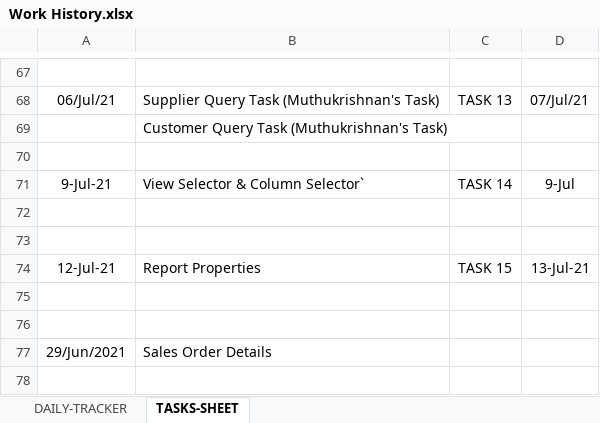
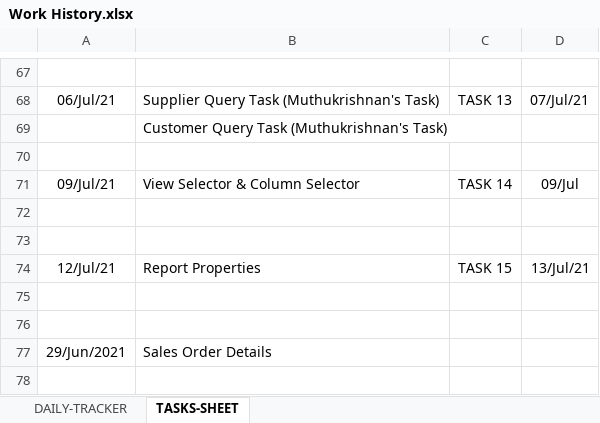
Before and after one commit to kavinkavin16/Fusion, an Excel workbook: Work History.xlsx, sheet TASKS-SHEET, drawn as a sheet; only a part is shown, gaps mark what is left out; values as stored, in another font and other column widths than the file's, no borders; charts and pictures not drawn; the diff names each change by its address in the sheet, - before the commit and + after, or states it on an @@ line.

```diff
--- a/Work History.xlsx (sheet TASKS-SHEET)
+++ b/Work History.xlsx (sheet TASKS-SHEET)
-A71: 9-Jul-21
+A71: 09/Jul/21
-B71: View Selector & Column Selector`
+B71: View Selector & Column Selector
-D71: 9-Jul
+D71: 09/Jul
-A74: 12-Jul-21
+A74: 12/Jul/21
-D74: 13-Jul-21
+D74: 13/Jul/21
```
Also changed, not shown: sheet DAILY-TRACKER, charts or pictures, 2 other files.
